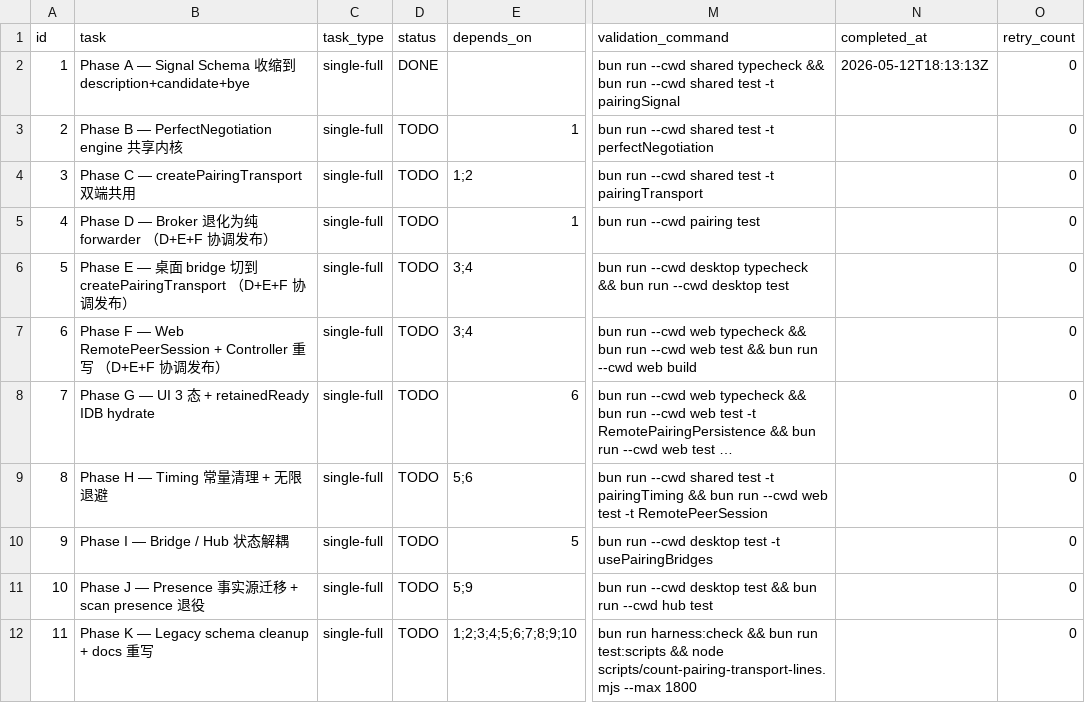
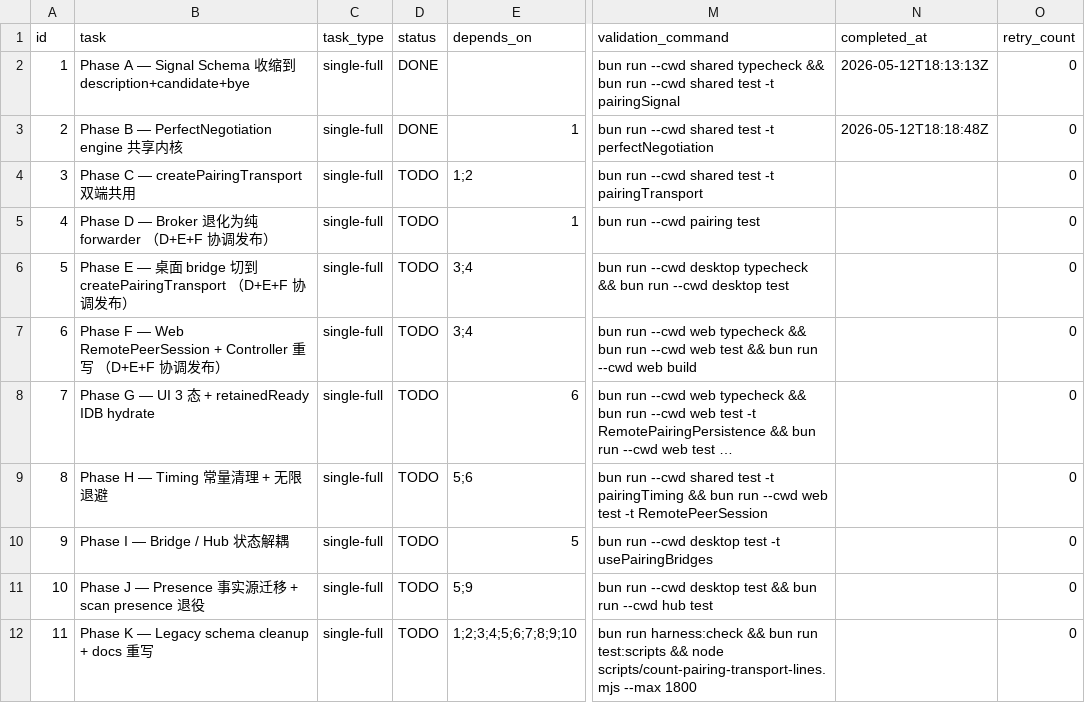
Before and after one commit to Suge8/Viby, a CSV file: .taskmaster/20260513-pairing-perfect-negotiation/SUBTASKS.csv, drawn as a sheet; only a part is shown, gaps mark what is left out; long unchanged cells end in …; the diff names each change by its address in the sheet, - before the commit and + after, or states it on an @@ line.

Commit message:
feat(shared/pairing): perfect-negotiation engine per W3C spec

```diff
--- a/.taskmaster/20260513-pairing-perfect-negotiation/SUBTASKS.csv
+++ b/.taskmaster/20260513-pairing-perfect-negotiation/SUBTASKS.csv
-D3 (status): TODO
+D3 (status): DONE
-N3 (completed_at): (empty)
+N3 (completed_at): 2026-05-12T18:18:48Z
```
Also changed, not shown: 6 other files.
